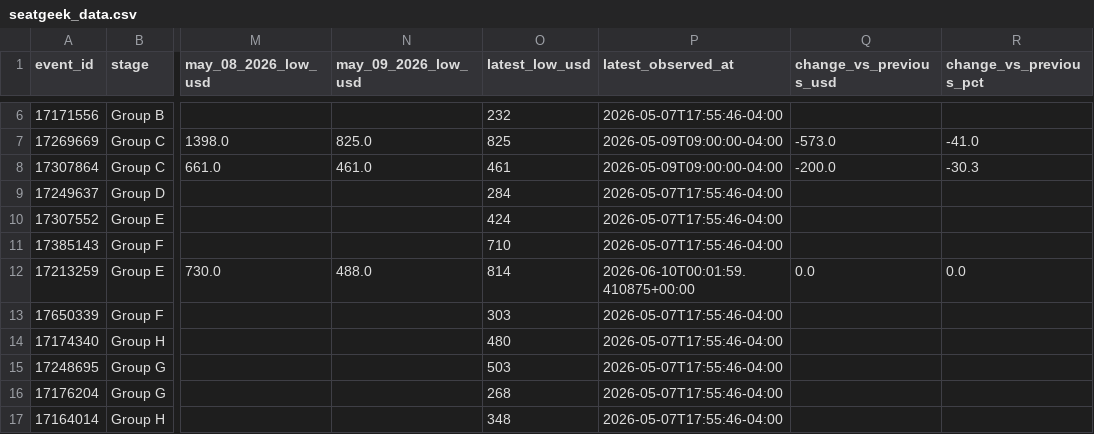
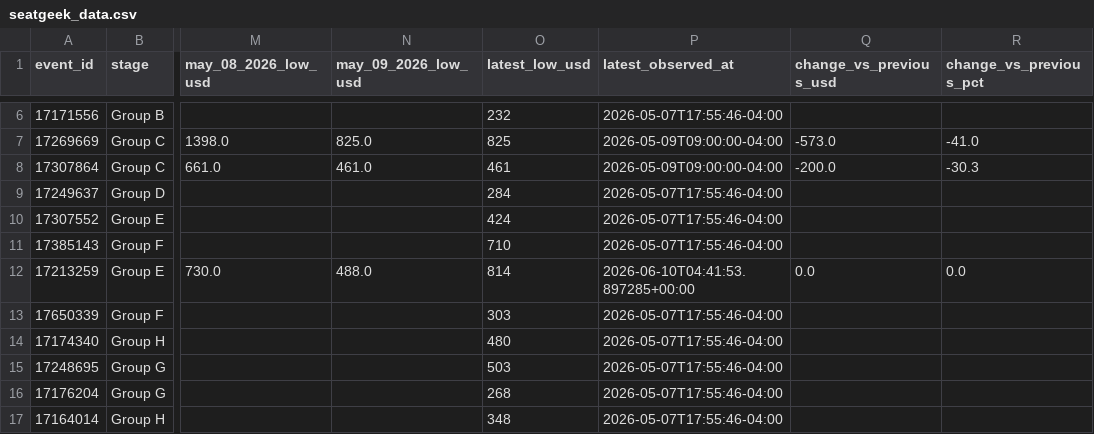
Before and after one commit to timkok/world-cup-monitor, a CSV file: seatgeek_data.csv, drawn as a sheet; only a part is shown, gaps mark what is left out; the diff names each change by its address in the sheet, - before the commit and + after, or states it on an @@ line.

```diff
--- a/seatgeek_data.csv
+++ b/seatgeek_data.csv
-P12 (latest_observed_at): 2026-06-10T00:01:59.410875+00:00
+P12 (latest_observed_at): 2026-06-10T04:41:53.897285+00:00
```
Also changed, not shown: price_history.csv, 1 other file.
